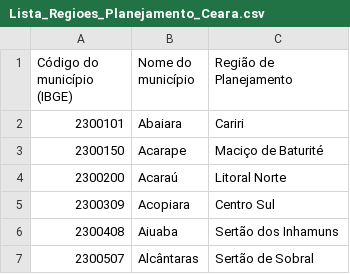
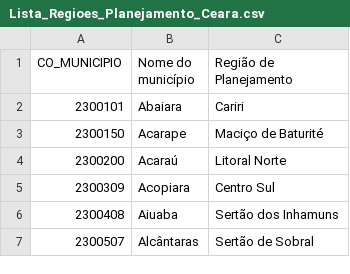
Before and after one commit to neryana/pos-ciencia-dados, a CSV file: modelagem versão 3/Lista_Regioes_Planejamento_Ceara.csv, drawn as a sheet; only a part is shown.

Commit message:
Update Lista_Regioes_Planejamento_Ceara.csv

```diff
--- a/modelagem versão 3/Lista_Regioes_Planejamento_Ceara.csv
+++ b/modelagem versão 3/Lista_Regioes_Planejamento_Ceara.csv
@@ -1,2 +1,2 @@
-Código do município (IBGE);Nome do município;Região de Planejamento
+CO_MUNICIPIO;Nome do município;Região de Planejamento
 2300101;Abaiara;Cariri
```
